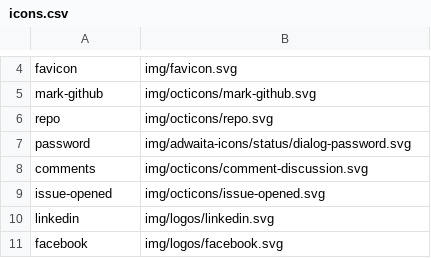
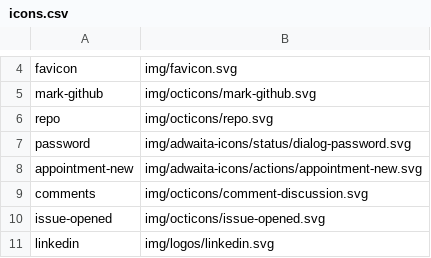
Before and after one commit to kernvalley/events.kernvalley.us, a CSV file: _data/icons.csv, drawn as a sheet; only a part is shown, gaps mark what is left out; the shorter side is filled out with more unchanged rows.

```diff
--- a/_data/icons.csv
+++ b/_data/icons.csv
@@ -7,2 +7,3 @@ repo,img/octicons/repo.svg
 password,img/adwaita-icons/status/dialog-password.svg
+appointment-new,img/adwaita-icons/actions/appointment-new.svg
 comments,img/octicons/comment-discussion.svg
```
Also changed, not shown: 9 other files.
